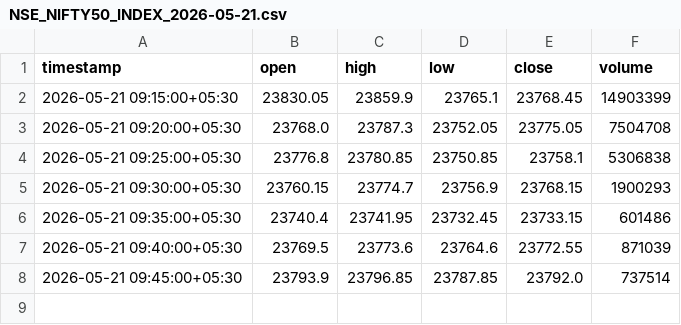
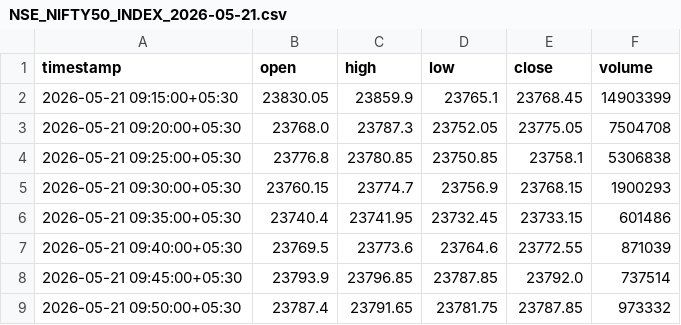
Before and after one commit to catchitearly/nf_dashboard, a CSV file: data/NSE_NIFTY50_INDEX_2026-05-21.csv, drawn as a sheet; the diff names each change by its address in the sheet, - before the commit and + after, or states it on an @@ line.

```diff
--- a/data/NSE_NIFTY50_INDEX_2026-05-21.csv
+++ b/data/NSE_NIFTY50_INDEX_2026-05-21.csv
+row 9: 2026-05-21 09:50:00+05:30 | 23787.4 | 23791.65 | 23781.75 | 23787.85 | 973332
```
Also changed, not shown: data/NSE_NIFTY26MAY23600PE_2026-05-21.csv, data/NSE_NIFTY26MAY23750PE_2026-05-21.csv, 17 other files.
